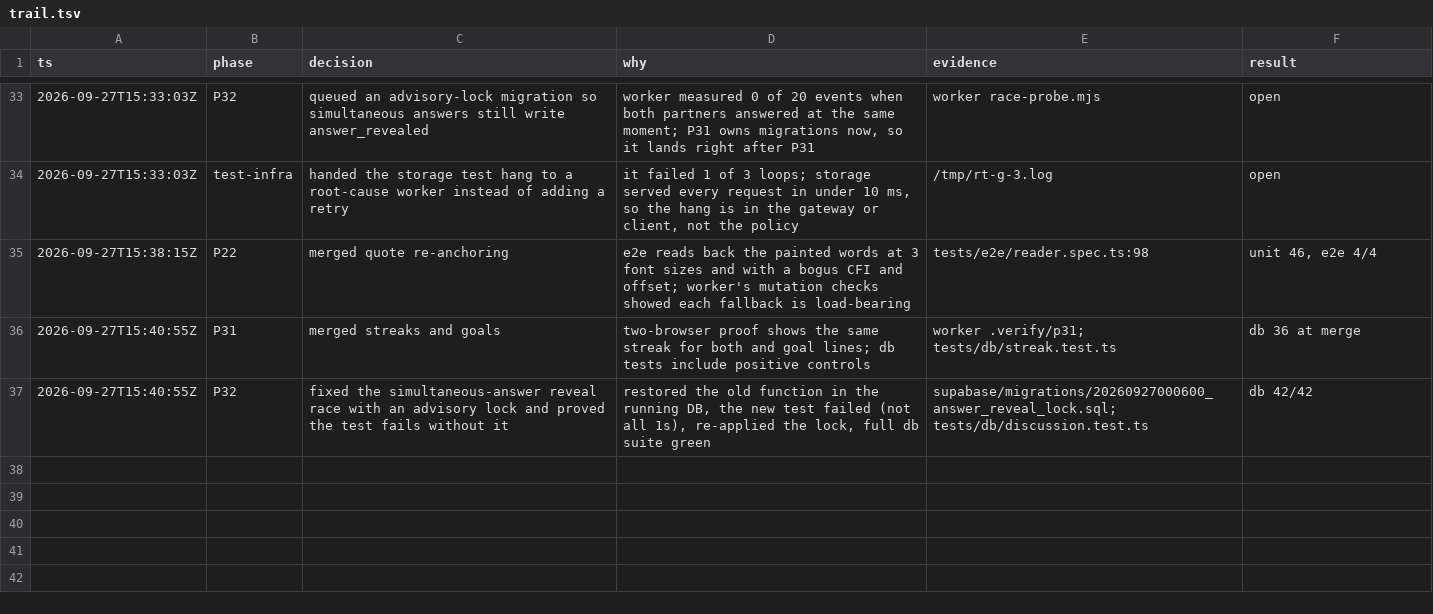
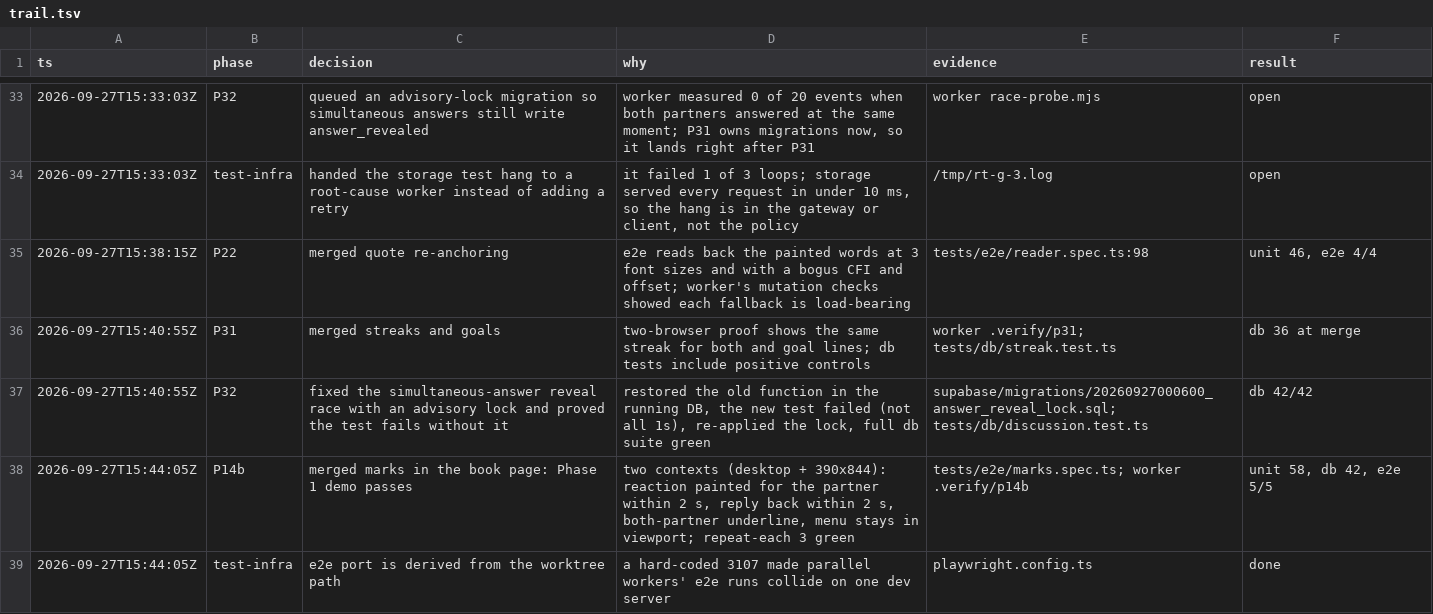
Before and after one commit to Ansh-Sonkusare/reading-together, a TSV file: notes/trail.tsv, drawn as a sheet; only a part is shown, gaps mark what is left out.

Commit message:
Per-worktree e2e port; P14b done (Phase 1 complete); P21 P23 P44 started

```diff
--- a/notes/trail.tsv
+++ b/notes/trail.tsv
@@ -37 +37,3 @@ ts	phase	decision	why	evidence	result
 2026-09-27T15:40:55Z	P32	fixed the simultaneous-answer reveal race with an advisory lock and proved the test fails without it	restored the old function in the running DB, the new test failed (not all 1s), re-applied the lock, full db suite green	supabase/migrations/20260927000600_answer_reveal_lock.sql; tests/db/discussion.test.ts	db 42/42
+2026-09-27T15:44:05Z	P14b	merged marks in the book page: Phase 1 demo passes	two contexts (desktop + 390x844): reaction painted for the partner within 2 s, reply back within 2 s, both-partner underline, menu stays in viewport; repeat-each 3 green	tests/e2e/marks.spec.ts; worker .verify/p14b	unit 58, db 42, e2e 5/5
+2026-09-27T15:44:05Z	test-infra	e2e port is derived from the worktree path	a hard-coded 3107 made parallel workers' e2e runs collide on one dev server	playwright.config.ts	done
```
Also changed, not shown: 2 other files.
